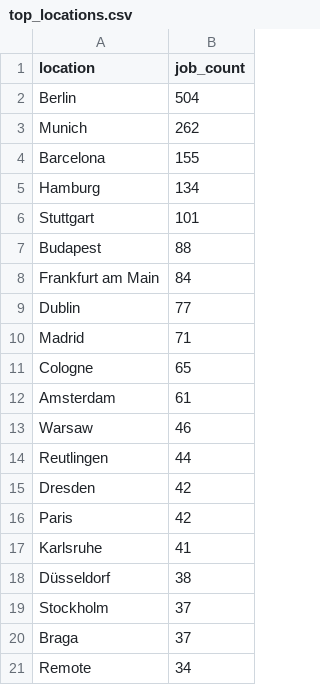
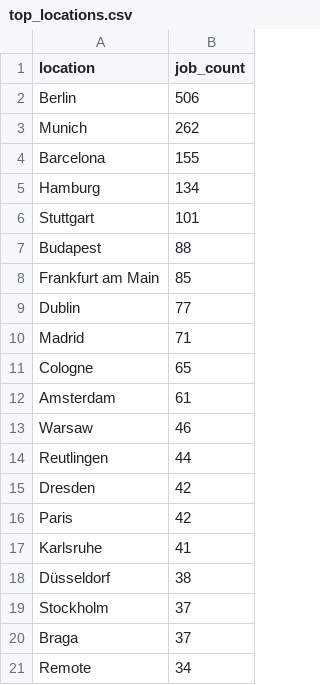
Before and after one commit to ritesh8303/dataforge, a CSV file: analytics/top_locations.csv, drawn as a sheet.

```diff
--- a/analytics/top_locations.csv
+++ b/analytics/top_locations.csv
@@ -1,3 +1,3 @@
 location,job_count
-Berlin,504
+Berlin,506
 Munich,262
@@ -7,3 +7,3 @@ Stuttgart,101
 Budapest,88
-Frankfurt am Main,84
+Frankfurt am Main,85
 Dublin,77
```
Also changed, not shown: 6 other files.
